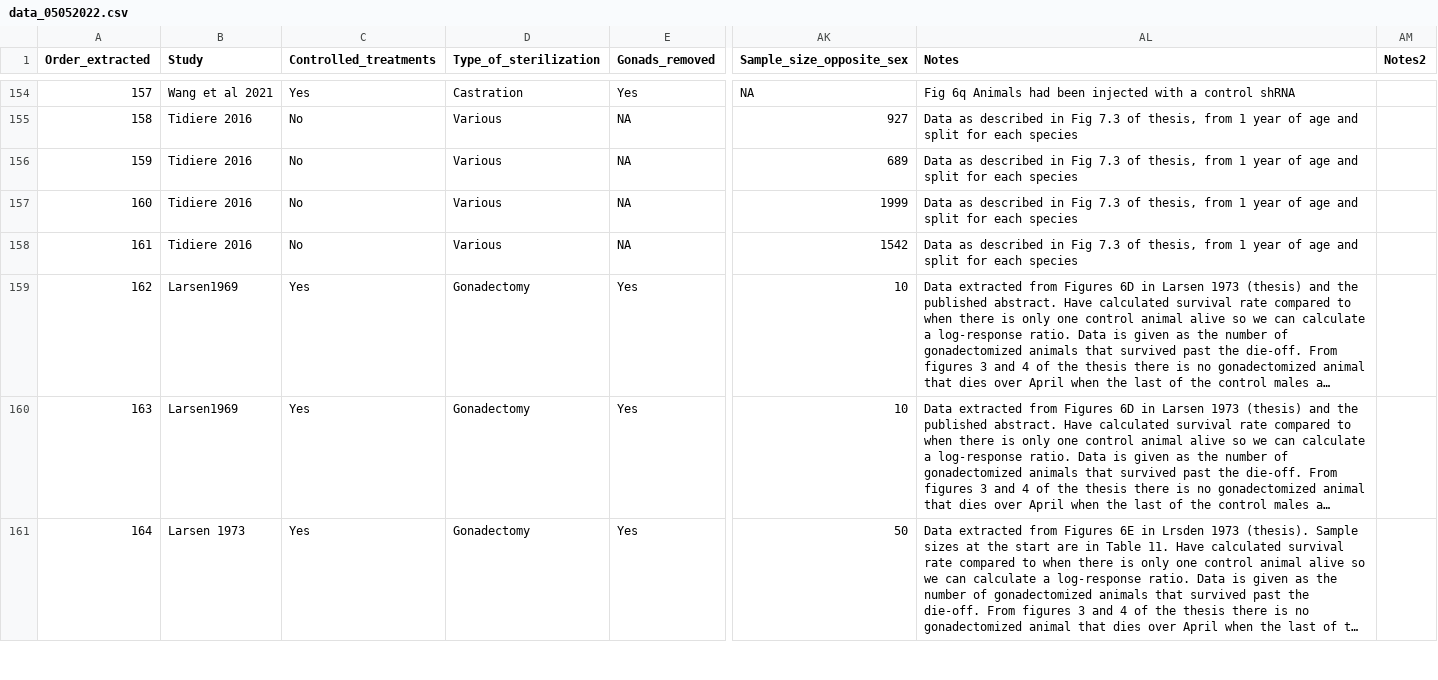
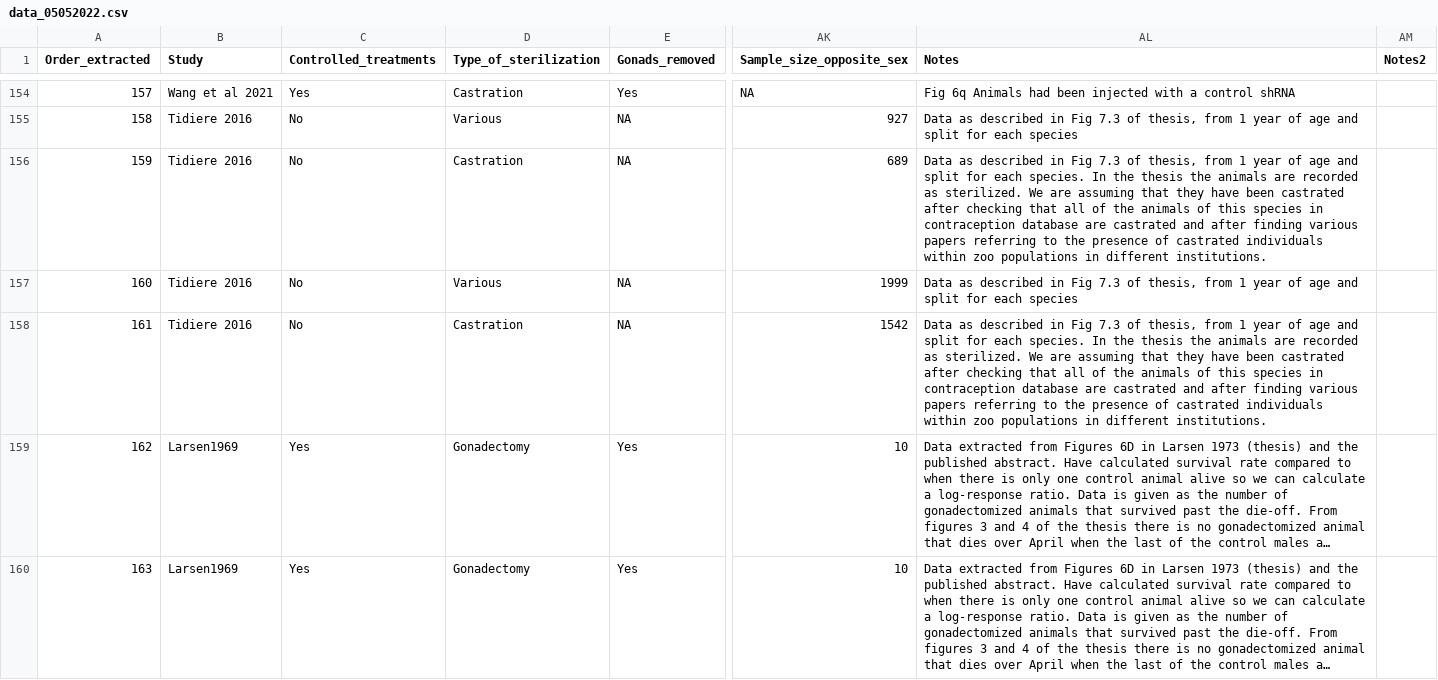
Before and after one commit to itchyshin/lifespan_contraception, a CSV file: data/literature/data_05052022.csv, drawn as a sheet; only a part is shown, gaps mark what is left out; the shorter side is filled out with more unchanged rows; long unchanged cells end in …; the diff names each change by its address in the sheet, - before the commit and + after, or states it on an @@ line.

```diff
--- a/data/literature/data_05052022.csv
+++ b/data/literature/data_05052022.csv
-D156 (Type_of_sterilization): Various
+D156 (Type_of_sterilization): Castration
-AL156 (Notes): …for each species
+AL156 (Notes): …for each species. In the thesis the animals are recorded as sterilized. We are assuming that they have been castrated after checking that all of the animals of this species in contraception database are castrated and after finding various papers referring to the presence of castrated individuals within zoo populations in different institutions.
-D158 (Type_of_sterilization): Various
+D158 (Type_of_sterilization): Castration
-AL158 (Notes): …for each species
+AL158 (Notes): …for each species. In the thesis the animals are recorded as sterilized. We are assuming that they have been castrated after checking that all of the animals of this species in contraception database are castrated and after finding various papers referring to the presence of castrated individuals within zoo populations in different institutions.
```
Also changed, not shown: 2 other files.
